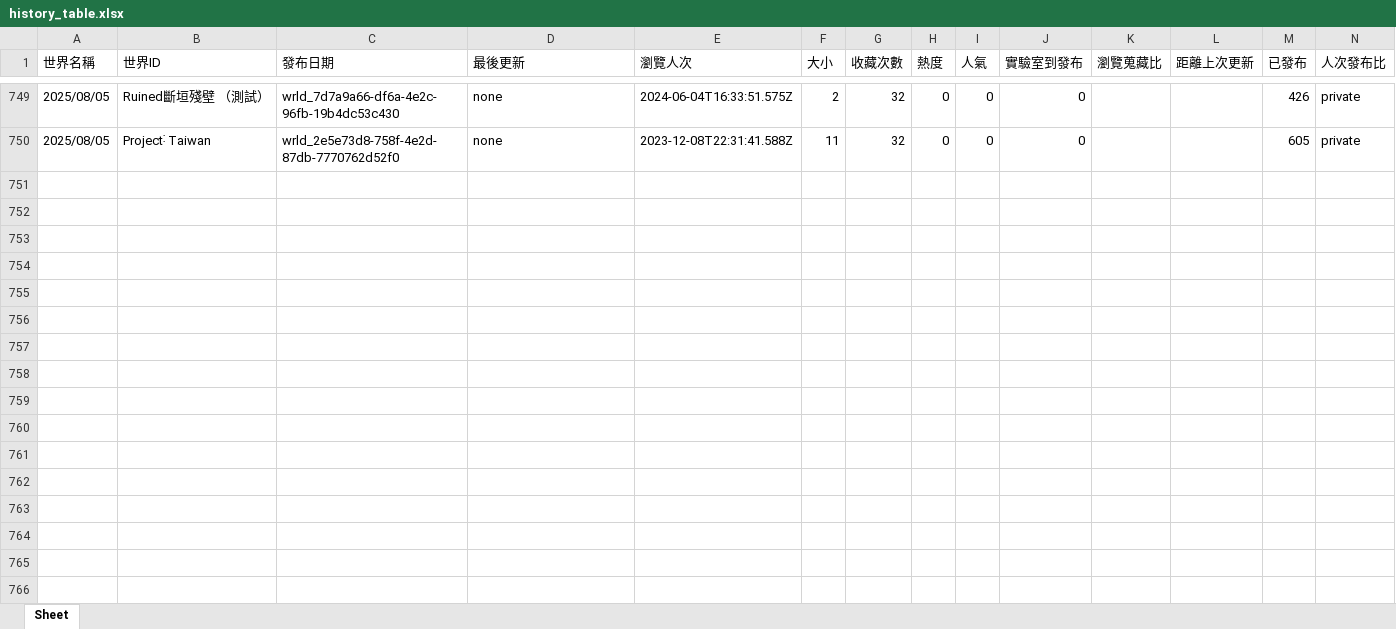
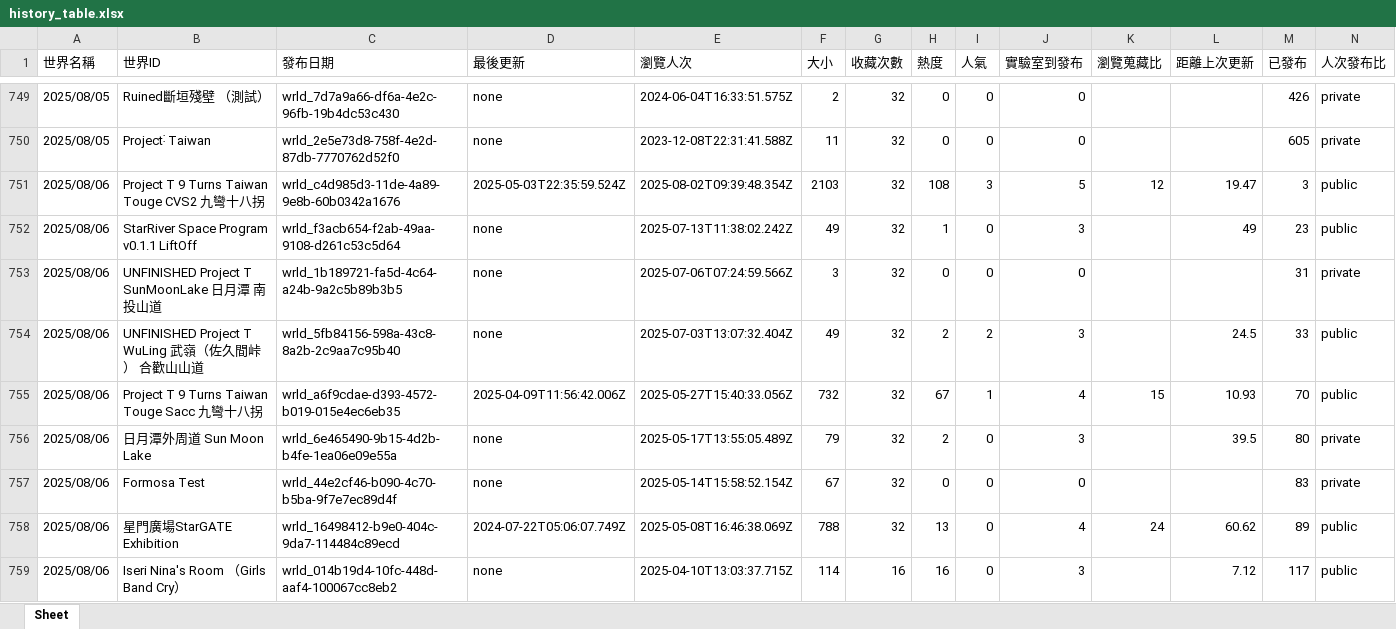
Before and after one commit to StarRiverArts/StarRiverVRCInfo, an Excel workbook: world_info/scraper/history_table.xlsx, sheet Sheet, drawn as a sheet; only a part is shown, gaps mark what is left out; values as stored, in another font and other column widths than the file's, no borders; rows hold the shown columns only; the diff covers the shown part only; the diff names each change by its address in the sheet, - before the commit and + after, or states it on an @@ line.

```diff
--- a/world_info/scraper/history_table.xlsx (sheet Sheet)
+++ b/world_info/scraper/history_table.xlsx (sheet Sheet)
+row 751: 2025/08/06 | Project T 9 Turns Taiwan Touge CVS2 九彎十八拐 | wrld_c4d985d3-11de-4a89-9e8b-60b0342a1676 | 2025-05-03T22:35:59.524Z | 2025-08-02T09:39:48.354Z | 2103 | 32 | 108 | 3 | 5 | 12 | 19.47 | 3 | public
+row 752: 2025/08/06 | StarRiver Space Program v0․1․1 LiftOff | wrld_f3acb654-f2ab-49aa-9108-d261c53c5d64 | none | 2025-07-13T11:38:02.242Z | 49 | 32 | 1 | 0 | 3 |  | 49 | 23 | public
+row 753: 2025/08/06 | UNFINISHED Project T SunMoonLake 日月潭 南投山道 | wrld_1b189721-fa5d-4c64-a24b-9a2c5b89b3b5 | none | 2025-07-06T07:24:59.566Z | 3 | 32 | 0 | 0 | 0 |  |  | 31 | private
+row 754: 2025/08/06 | UNFINISHED Project T WuLing 武嶺（佐久間峠） 合歡山山道 | wrld_5fb84156-598a-43c8-8a2b-2c9aa7c95b40 | none | 2025-07-03T13:07:32.404Z | 49 | 32 | 2 | 2 | 3 |  | 24.5 | 33 | public
+row 755: 2025/08/06 | Project T 9 Turns Taiwan Touge Sacc 九彎十八拐 | wrld_a6f9cdae-d393-4572-b019-015e4ec6eb35 | 2025-04-09T11:56:42.006Z | 2025-05-27T15:40:33.056Z | 732 | 32 | 67 | 1 | 4 | 15 | 10.93 | 70 | public
+row 756: 2025/08/06 | 日月潭外周道 Sun Moon Lake | wrld_6e465490-9b15-4d2b-b4fe-1ea06e09e55a | none | 2025-05-17T13:55:05.489Z | 79 | 32 | 2 | 0 | 3 |  | 39.5 | 80 | private
+row 757: 2025/08/06 | Formosa Test | wrld_44e2cf46-b090-4c70-b5ba-9f7e7ec89d4f | none | 2025-05-14T15:58:52.154Z | 67 | 32 | 0 | 0 | 0 |  |  | 83 | private
+row 758: 2025/08/06 | 星門廣場StarGATE Exhibition | wrld_16498412-b9e0-404c-9da7-114484c89ecd | 2024-07-22T05:06:07.749Z | 2025-05-08T16:46:38.069Z | 788 | 32 | 13 | 0 | 4 | 24 | 60.62 | 89 | public
+row 759: 2025/08/06 | Iseri Nina's Room （Girls Band Cry） | wrld_014b19d4-10fc-448d-aaf4-100067cc8eb2 | none | 2025-04-10T13:03:37.715Z | 114 | 16 | 16 | 0 | 3 |  | 7.12 | 117 | public
```
Also changed, not shown: 9 added rows elsewhere in this sheet, world_info/scraper/StarRiverArts.xlsx, world_info/scraper/worlds.xlsx.
